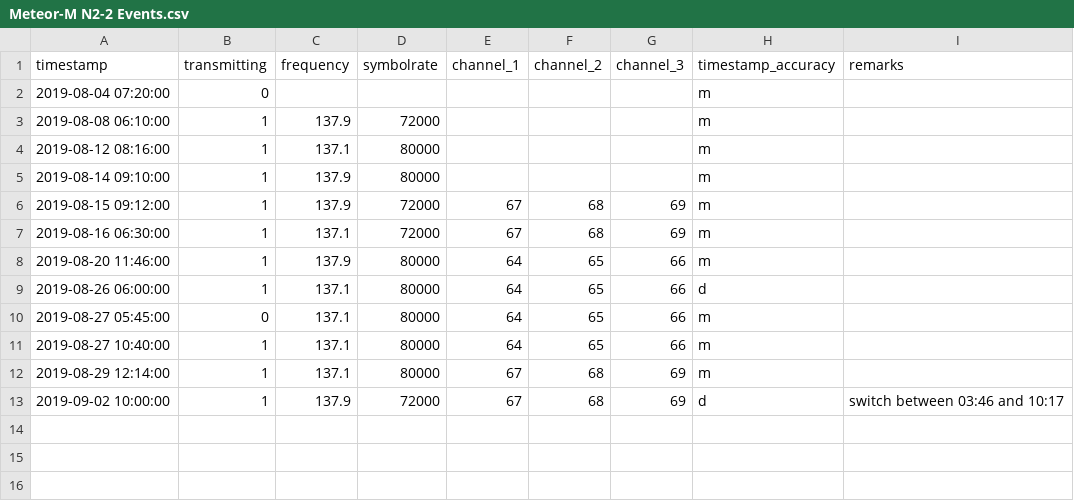
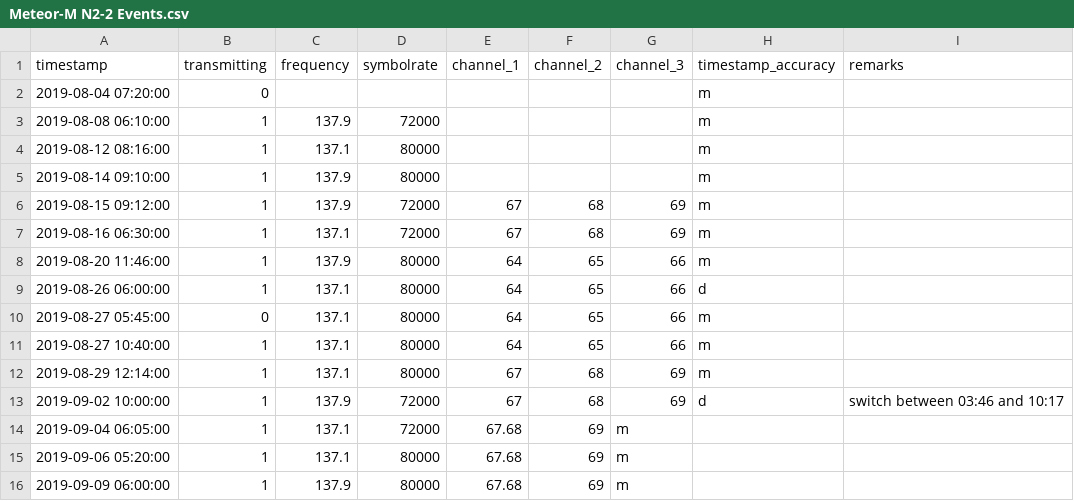
Before and after one commit to benelsen/weather_satellites, a CSV file: Meteor-M N2-2 Events.csv, drawn as a sheet; the diff names each change by its address in the sheet, - before the commit and + after, or states it on an @@ line.

Commit message:
Update Meteor-M N2-2 Events.csv

```diff
--- a/Meteor-M N2-2 Events.csv
+++ b/Meteor-M N2-2 Events.csv
+row 14: 2019-09-04 06:05:00 | 1 | 137.1 | 72000 | 67.68 | 69 | m
+row 15: 2019-09-06 05:20:00 | 1 | 137.1 | 80000 | 67.68 | 69 | m
+row 16: 2019-09-09 06:00:00 | 1 | 137.9 | 80000 | 67.68 | 69 | m
```
